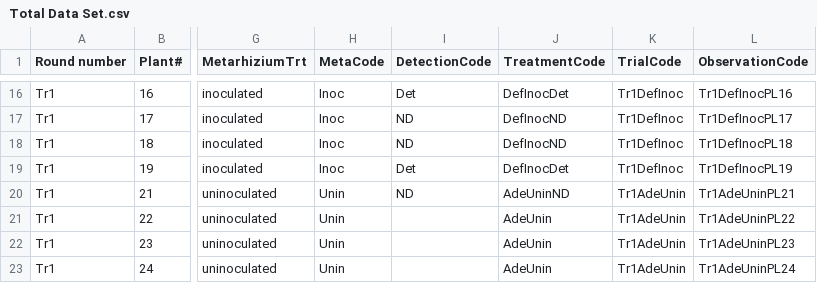
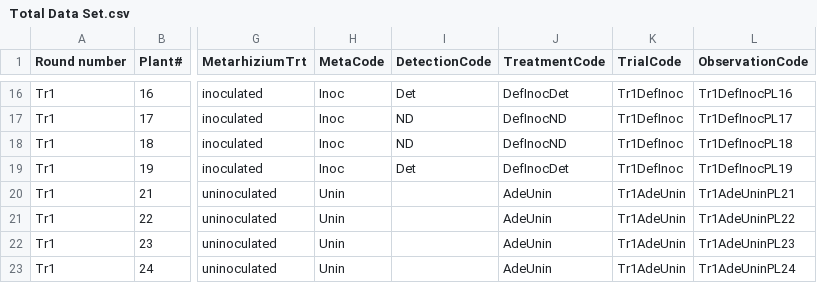
Before and after one commit to hrp38/Thesis_Real, a CSV file: Total Data Set.csv, drawn as a sheet; only a part is shown, gaps mark what is left out; the diff names each change by its address in the sheet, - before the commit and + after, or states it on an @@ line.

Commit message:
Add files via upload

```diff
--- a/Total Data Set.csv
+++ b/Total Data Set.csv
-I20 (DetectionCode): ND
+I20 (DetectionCode): (empty)
-J20 (TreatmentCode): AdeUninND
+J20 (TreatmentCode): AdeUnin
```
